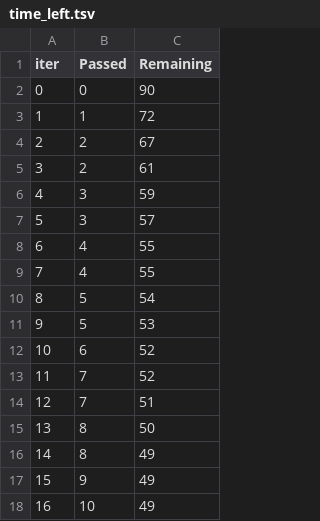
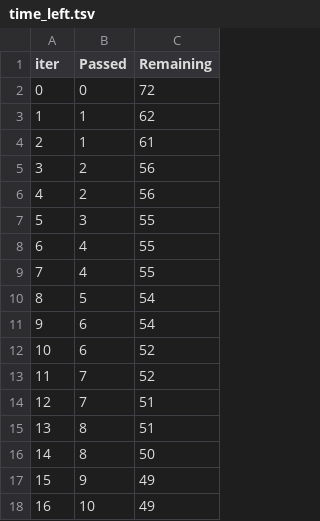
Before and after one commit to praveshgrewal/machine_learning_project, a TSV file: catboost_info/time_left.tsv, drawn as a sheet; only a part is shown; removed rows and columns are numbered as before the commit, all else as after; the diff covers the shown part only; the diff names each change by its address in the sheet, - before the commit and + after, or states it on an @@ line.

```diff
--- a/catboost_info/time_left.tsv
+++ b/catboost_info/time_left.tsv
-C2 (Remaining): 90
+C2 (Remaining): 72
-C3 (Remaining): 72
+C3 (Remaining): 62
+row 4: 2 | 1 | 61
@@ column A (iter) renumbered between rows 5 and 101 @@
-C5 (Remaining): 67
+C5 (Remaining): 56
-C6 (Remaining): 61
+C6 (Remaining): 56
-C7 (Remaining): 59
+C7 (Remaining): 55
-row 7: 5 | 3 | 57
-row 11: 9 | 5 | 53
+row 11: 9 | 6 | 54
+row 15: 13 | 8 | 51
-row 16: 14 | 8 | 49
```
Also changed, not shown: 12 added rows, 12 removed rows and 62 edited cells elsewhere in this file, 10 other files.
